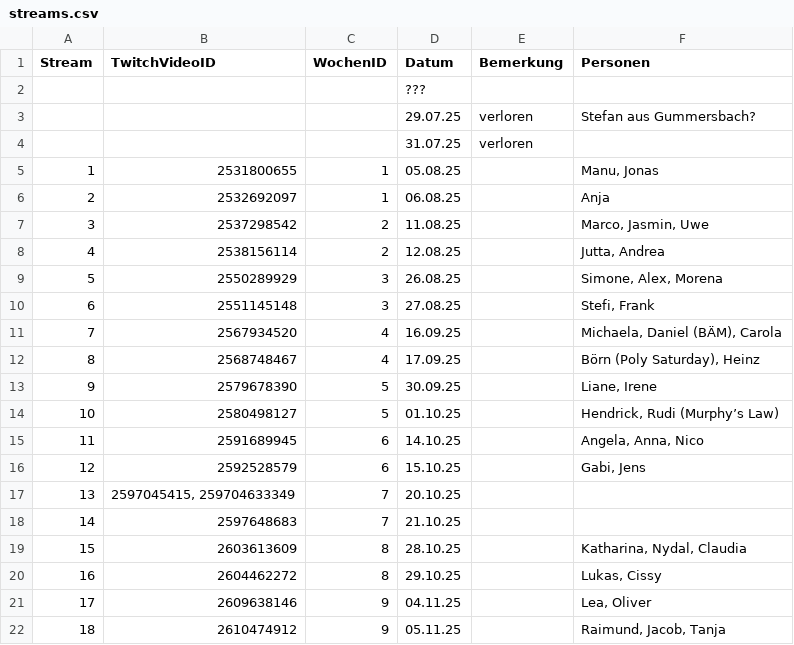
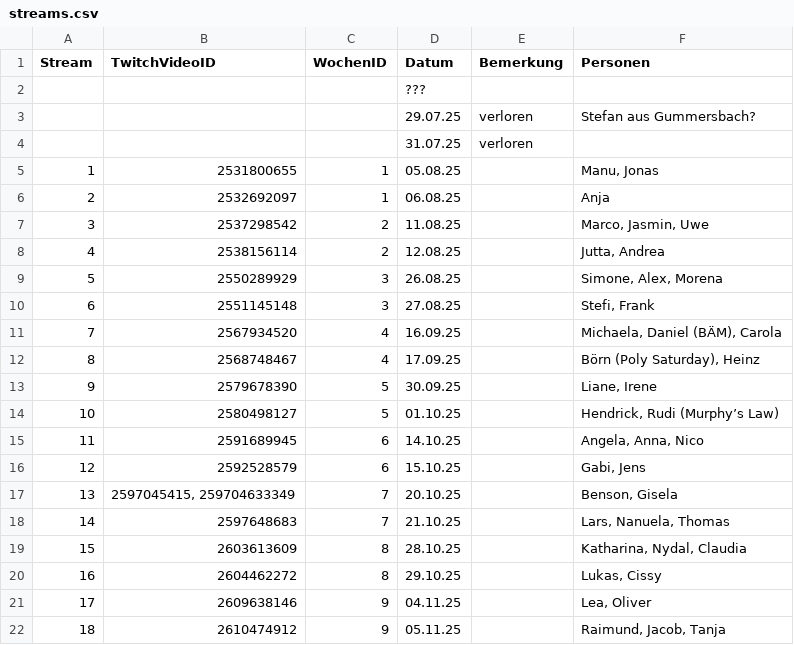
Before and after one commit to whiskyheat/ddd-dpd, a CSV file: data/streams.csv, drawn as a sheet.

Commit message:
update

```diff
--- a/data/streams.csv
+++ b/data/streams.csv
@@ -16,4 +16,4 @@ Stream,TwitchVideoID,WochenID,Datum,Bemerkung,Personen
 12,2592528579,6,15.10.25,,"Gabi, Jens"
-13,"2597045415, 259704633349",7,20.10.25
-14,2597648683,7,21.10.25
+13,"2597045415, 259704633349",7,20.10.25,,"Benson, Gisela"
+14,2597648683,7,21.10.25,,"Lars, Nanuela, Thomas"
 15,2603613609,8,28.10.25,,"Katharina, Nydal, Claudia"
```
